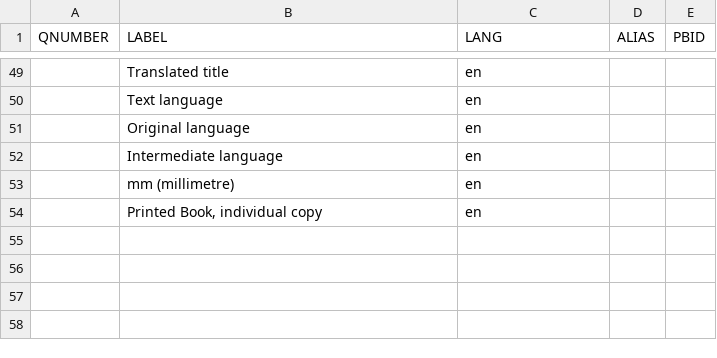
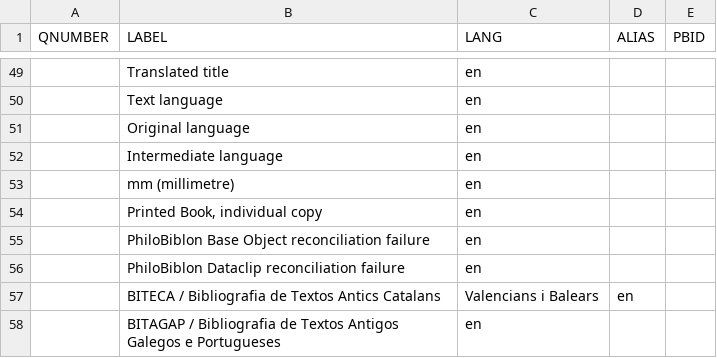
Before and after one commit to PhiloBiblon/philobiblon-to-wikibase, a CSV file: pb2wb/init/conf/q_items.csv, drawn as a sheet; only a part is shown, gaps mark what is left out; the diff names each change by its address in the sheet, - before the commit and + after, or states it on an @@ line.

```diff
--- a/pb2wb/init/conf/q_items.csv
+++ b/pb2wb/init/conf/q_items.csv
+row 55:  | PhiloBiblon Base Object reconciliation failure | en
+row 56:  | PhiloBiblon Dataclip reconciliation failure | en
+row 57:  | BITECA / Bibliografia de Textos Antics Catalans | Valencians i Balears | en
+row 58:  | BITAGAP / Bibliografia de Textos Antigos Galegos e Portugueses | en
```
Also changed, not shown: 2 other files.
